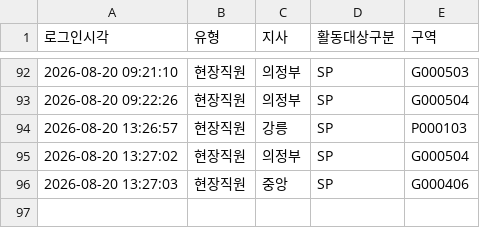
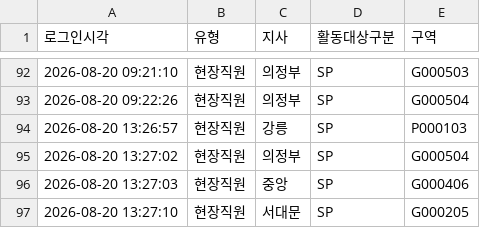
Before and after one commit to heebonpark/data-intel-field-2026-2Q-, a CSV file: login_log.csv, drawn as a sheet; only a part is shown, gaps mark what is left out; the diff names each change by its address in the sheet, - before the commit and + after, or states it on an @@ line.

Commit message:
Login: 현장직원 서대문/SP/G000205

```diff
--- a/login_log.csv
+++ b/login_log.csv
+row 97: 2026-08-20 13:27:10 | 현장직원 | 서대문 | SP | G000205
```
